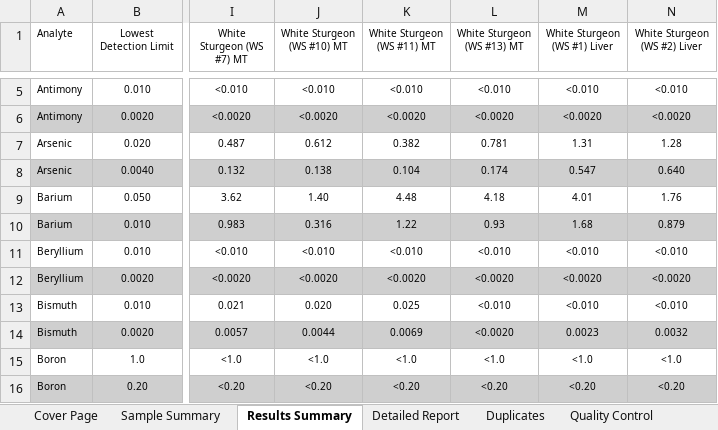
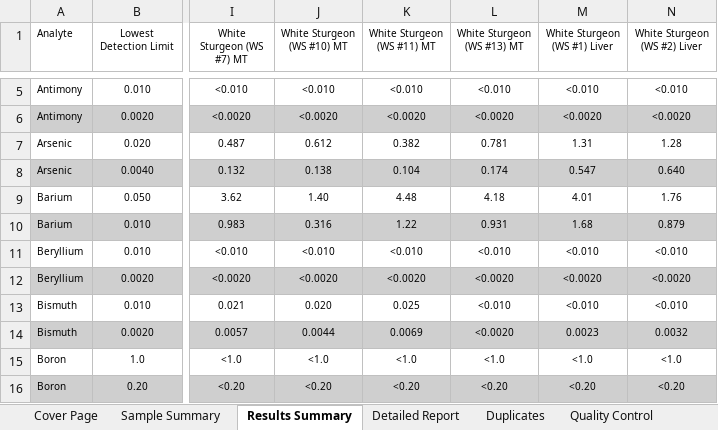
Before and after one commit to amirmtaghizadegan/Sturgeon, an Excel workbook: matlab_XLR.xlsx, sheet Results Summary, drawn as a sheet; only a part is shown, gaps mark what is left out; values as stored, in another font and other column widths than the file's, no borders; the diff names each change by its address in the sheet, - before the commit and + after, or states it on an @@ line.

```diff
--- a/matlab_XLR.xlsx (sheet Results Summary)
+++ b/matlab_XLR.xlsx (sheet Results Summary)
-L10 (White Sturgeon (WS #13) MT): 0.93
+L10 (White Sturgeon (WS #13) MT): 0.931
```
Also changed, not shown: 3 other files.
